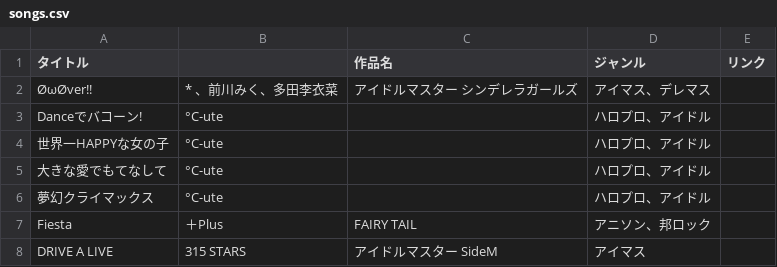
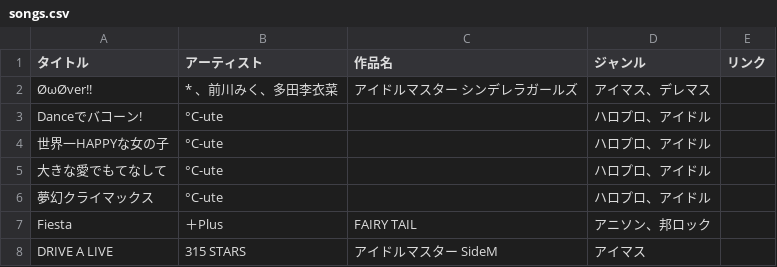
Before and after one commit to potato014/repertoire, a CSV file: songs.csv, drawn as a sheet; only a part is shown.

```diff
--- a/songs.csv
+++ b/songs.csv
@@ -1,2 +1,2 @@
-タイトル,,作品名,ジャンル,リンク
+タイトル,アーティスト,作品名,ジャンル,リンク
 ØωØver!!,* 、前川みく、多田李衣菜,アイドルマスター シンデレラガールズ,アイマス、デレマス,
```
